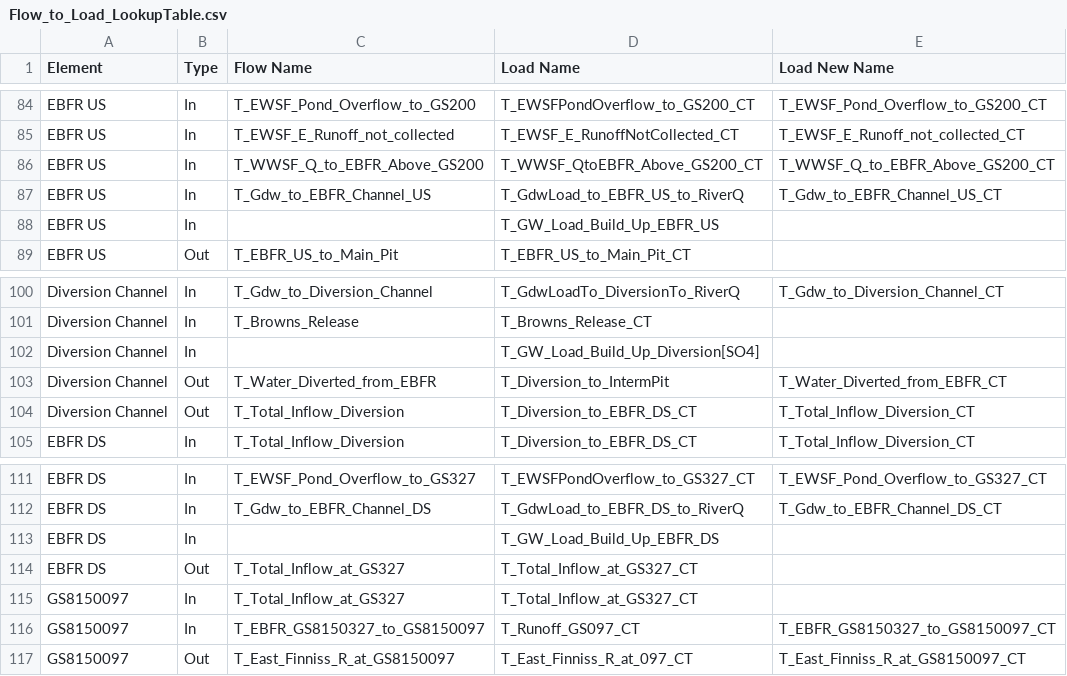
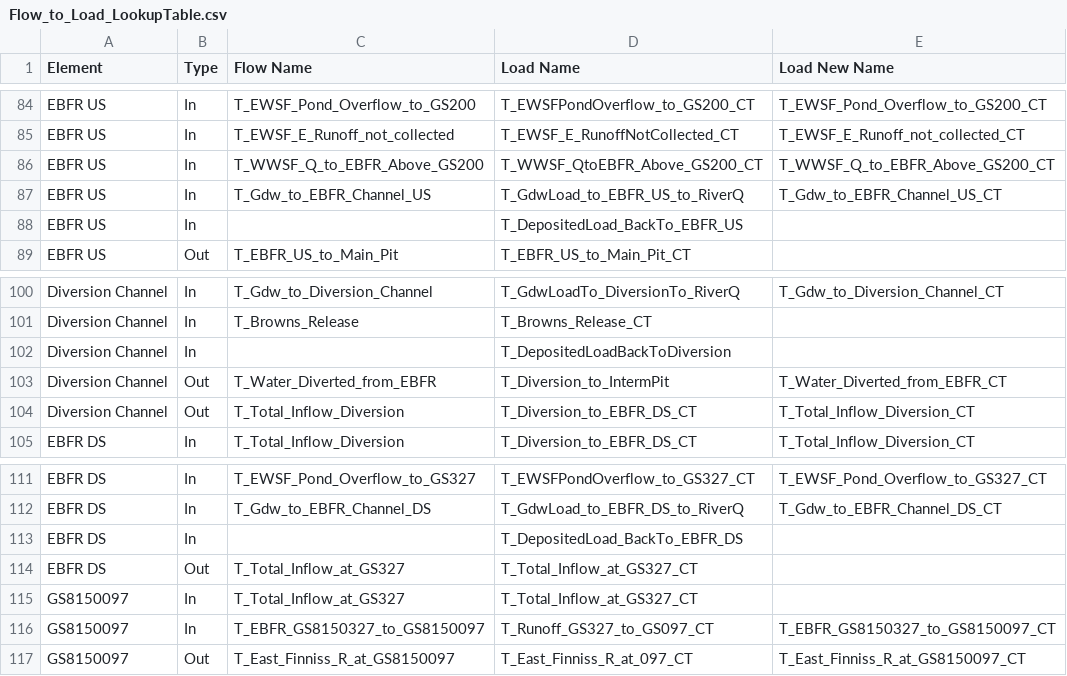
Before and after one commit to h-sharif/RJ_WLBM, a CSV file: Flow_to_Load_LookupTable.csv, drawn as a sheet; only a part is shown, gaps mark what is left out.

```diff
--- a/Flow_to_Load_LookupTable.csv
+++ b/Flow_to_Load_LookupTable.csv
@@ -87,3 +87,3 @@ EBFR US,In,T_WWSF_Q_to_EBFR_Above_GS200,T_WWSF_QtoEBFR_Above_GS200_CT,T_WWSF_Q_t
 EBFR US,In,T_Gdw_to_EBFR_Channel_US,T_GdwLoad_to_EBFR_US_to_RiverQ,T_Gdw_to_EBFR_Channel_US_CT
-EBFR US,In,,T_GW_Load_Build_Up_EBFR_US,
+EBFR US,In,,T_DepositedLoad_BackTo_EBFR_US,
 EBFR US,Out,T_EBFR_US_to_Main_Pit,T_EBFR_US_to_Main_Pit_CT,
@@ -101,3 +101,3 @@ Diversion Channel,In,T_Gdw_to_Diversion_Channel,T_GdwLoadTo_DiversionTo_RiverQ,T
 Diversion Channel,In,T_Browns_Release,T_Browns_Release_CT,
-Diversion Channel,In,,T_GW_Load_Build_Up_Diversion[SO4],
+Diversion Channel,In,,T_DepositedLoadBackToDiversion,
 Diversion Channel,Out,T_Water_Diverted_from_EBFR,T_Diversion_to_IntermPit,T_Water_Diverted_from_EBFR_CT
@@ -112,6 +112,6 @@ EBFR DS,In,T_EWSF_Pond_Overflow_to_GS327,T_EWSFPondOverflow_to_GS327_CT,T_EWSF_P
 EBFR DS,In,T_Gdw_to_EBFR_Channel_DS,T_GdwLoad_to_EBFR_DS_to_RiverQ,T_Gdw_to_EBFR_Channel_DS_CT
-EBFR DS,In,,T_GW_Load_Build_Up_EBFR_DS,
+EBFR DS,In,,T_DepositedLoad_BackTo_EBFR_DS,
 EBFR DS,Out,T_Total_Inflow_at_GS327,T_Total_Inflow_at_GS327_CT,
 GS8150097,In,T_Total_Inflow_at_GS327,T_Total_Inflow_at_GS327_CT,
-GS8150097,In,T_EBFR_GS8150327_to_GS8150097,T_Runoff_GS097_CT,T_EBFR_GS8150327_to_GS8150097_CT
+GS8150097,In,T_EBFR_GS8150327_to_GS8150097,T_Runoff_GS327_to_GS097_CT,T_EBFR_GS8150327_to_GS8150097_CT
 GS8150097,Out,T_East_Finniss_R_at_GS8150097,T_East_Finniss_R_at_097_CT,T_East_Finniss_R_at_GS8150097_CT
```
Also changed, not shown: 1 other file.
